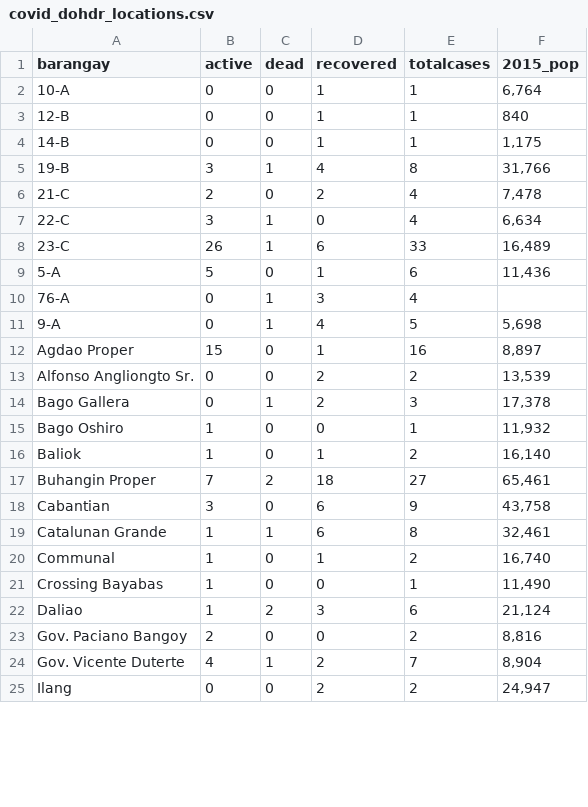
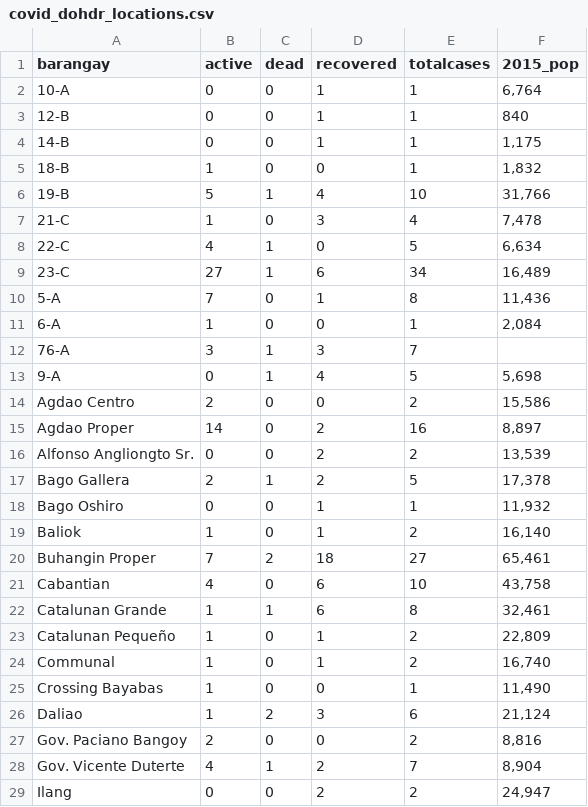
Before and after one commit to djmacao/Covid-19, a CSV file: Covid_Davao_Data/covid_dohdr_locations.csv, drawn as a sheet; only a part is shown; the diff covers the shown part only.

```diff
--- a/Covid_Davao_Data/covid_dohdr_locations.csv
+++ b/Covid_Davao_Data/covid_dohdr_locations.csv
@@ -4,17 +4,21 @@ barangay,active,dead,recovered,totalcases,2015_pop
 14-B,0,0,1,1,"1,175"
-19-B,3,1,4,8,"31,766"
-21-C,2,0,2,4,"7,478"
-22-C,3,1,0,4,"6,634"
-23-C,26,1,6,33,"16,489"
-5-A,5,0,1,6,"11,436"
-76-A,0,1,3,4,
+18-B,1,0,0,1,"1,832"
+19-B,5,1,4,10,"31,766"
+21-C,1,0,3,4,"7,478"
+22-C,4,1,0,5,"6,634"
+23-C,27,1,6,34,"16,489"
+5-A,7,0,1,8,"11,436"
+6-A,1,0,0,1,"2,084"
+76-A,3,1,3,7,
 9-A,0,1,4,5,"5,698"
-Agdao Proper,15,0,1,16,"8,897"
+Agdao Centro,2,0,0,2,"15,586"
+Agdao Proper,14,0,2,16,"8,897"
 Alfonso Angliongto Sr.,0,0,2,2,"13,539"
-Bago Gallera,0,1,2,3,"17,378"
-Bago Oshiro,1,0,0,1,"11,932"
+Bago Gallera,2,1,2,5,"17,378"
+Bago Oshiro,0,0,1,1,"11,932"
 Baliok,1,0,1,2,"16,140"
 Buhangin Proper,7,2,18,27,"65,461"
-Cabantian,3,0,6,9,"43,758"
+Cabantian,4,0,6,10,"43,758"
 Catalunan Grande,1,1,6,8,"32,461"
+Catalunan Pequeño,1,0,1,2,"22,809"
 Communal,1,0,1,2,"16,740"
```
Also changed, not shown: 2 added rows and 19 edited cells elsewhere in this file, Covid_Davao_Data/barangay_risk.csv, Covid_Davao_Data/covid_dohdr_daily.csv, 3 other files.
